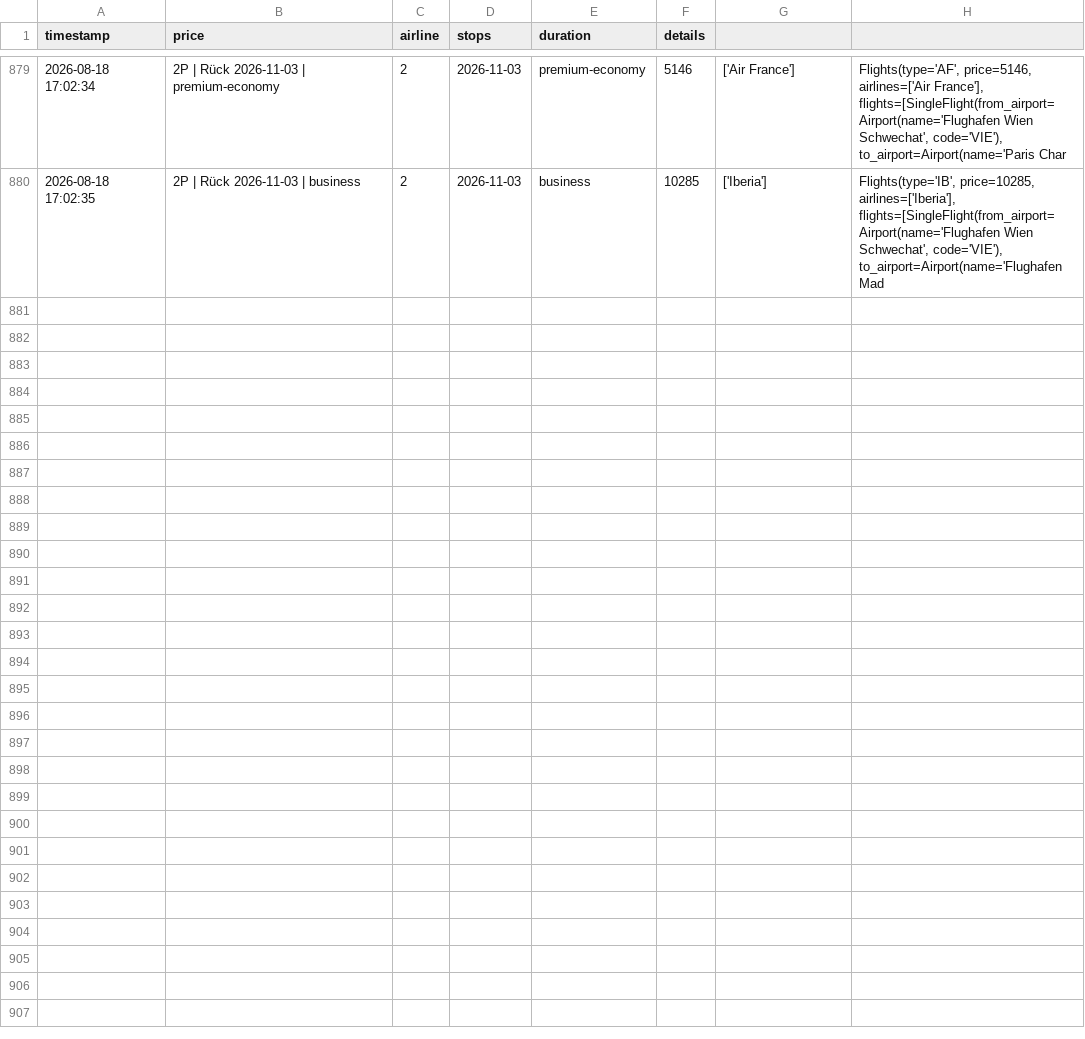
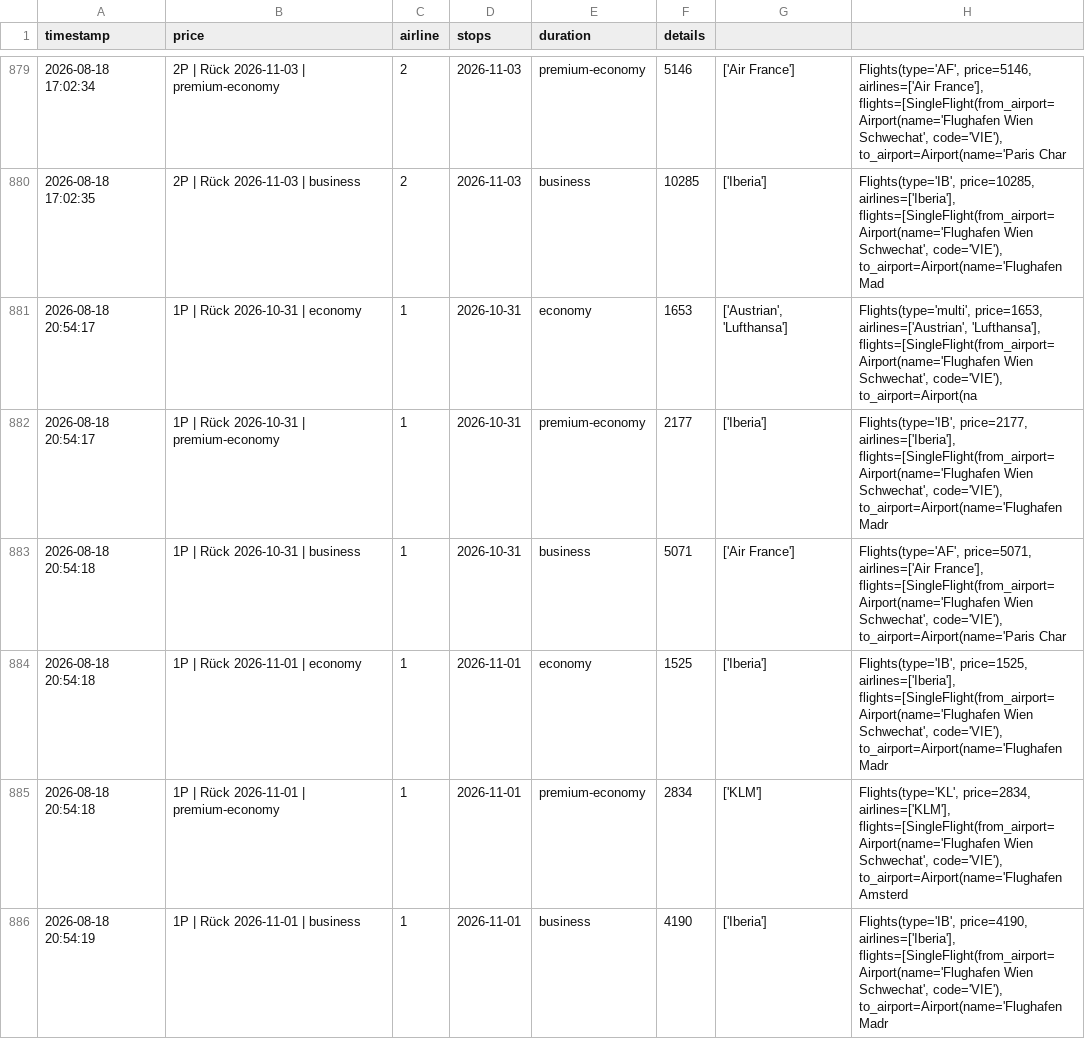
Before and after one commit to rauchenp/Vie-Rio-tracker, a CSV file: prices.csv, drawn as a sheet; only a part is shown, gaps mark what is left out; the diff covers the shown part only; the diff names each change by its address in the sheet, - before the commit and + after, or states it on an @@ line.

```diff
--- a/prices.csv
+++ b/prices.csv
+row 881: 2026-08-18 20:54:17 | 1P | Rück 2026-10-31 | economy | 1 | 2026-10-31 | economy | 1653 | ['Austrian', 'Lufthansa'] | Flights(type='multi', price=1653, airlines=['Austrian', 'Lufthansa'], flights=[SingleFlight(from_airport=Airport(name='Flughafen Wien Schwechat', code='VIE'), to_airport=Airport(na
+row 882: 2026-08-18 20:54:17 | 1P | Rück 2026-10-31 | premium-economy | 1 | 2026-10-31 | premium-economy | 2177 | ['Iberia'] | Flights(type='IB', price=2177, airlines=['Iberia'], flights=[SingleFlight(from_airport=Airport(name='Flughafen Wien Schwechat', code='VIE'), to_airport=Airport(name='Flughafen Madr
+row 883: 2026-08-18 20:54:18 | 1P | Rück 2026-10-31 | business | 1 | 2026-10-31 | business | 5071 | ['Air France'] | Flights(type='AF', price=5071, airlines=['Air France'], flights=[SingleFlight(from_airport=Airport(name='Flughafen Wien Schwechat', code='VIE'), to_airport=Airport(name='Paris Char
+row 884: 2026-08-18 20:54:18 | 1P | Rück 2026-11-01 | economy | 1 | 2026-11-01 | economy | 1525 | ['Iberia'] | Flights(type='IB', price=1525, airlines=['Iberia'], flights=[SingleFlight(from_airport=Airport(name='Flughafen Wien Schwechat', code='VIE'), to_airport=Airport(name='Flughafen Madr
+row 885: 2026-08-18 20:54:18 | 1P | Rück 2026-11-01 | premium-economy | 1 | 2026-11-01 | premium-economy | 2834 | ['KLM'] | Flights(type='KL', price=2834, airlines=['KLM'], flights=[SingleFlight(from_airport=Airport(name='Flughafen Wien Schwechat', code='VIE'), to_airport=Airport(name='Flughafen Amsterd
+row 886: 2026-08-18 20:54:19 | 1P | Rück 2026-11-01 | business | 1 | 2026-11-01 | business | 4190 | ['Iberia'] | Flights(type='IB', price=4190, airlines=['Iberia'], flights=[SingleFlight(from_airport=Airport(name='Flughafen Wien Schwechat', code='VIE'), to_airport=Airport(name='Flughafen Madr
```
Also changed, not shown: 6 added rows elsewhere in this file.
